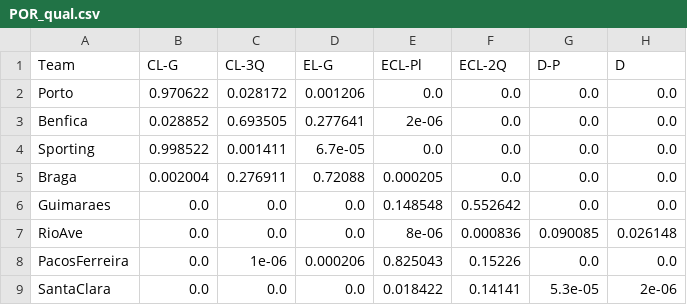
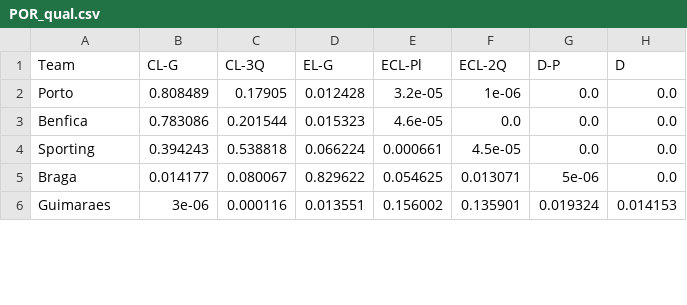
Before and after one commit to Rekicho/SimELO, a CSV file: res/POR_qual.csv, drawn as a sheet; only a part is shown; the diff covers the shown part only.

```diff
--- a/res/POR_qual.csv
+++ b/res/POR_qual.csv
@@ -1,9 +1,6 @@
 Team,CL-G,CL-3Q,EL-G,ECL-Pl,ECL-2Q,D-P,D
-Porto,0.970622,0.028172,0.001206,0.0,0.0,0.0,0.0
-Benfica,0.028852,0.693505,0.277641,2e-06,0.0,0.0,0.0
-Sporting,0.998522,0.001411,6.7e-05,0.0,0.0,0.0,0.0
-Braga,0.002004,0.276911,0.72088,0.000205,0.0,0.0,0.0
-Guimaraes,0.0,0.0,0.0,0.148548,0.552642,0.0,0.0
-RioAve,0.0,0.0,0.0,8e-06,0.000836,0.090085,0.026148
-PacosFerreira,0.0,1e-06,0.000206,0.825043,0.15226,0.0,0.0
-SantaClara,0.0,0.0,0.0,0.018422,0.14141,5.3e-05,2e-06
+Porto,0.808489,0.17905,0.012428,3.2e-05,1e-06,0.0,0.0
+Benfica,0.783086,0.201544,0.015323,4.6e-05,0.0,0.0,0.0
+Sporting,0.394243,0.538818,0.066224,0.000661,4.5e-05,0.0,0.0
+Braga,0.014177,0.080067,0.829622,0.054625,0.013071,5e-06,0.0
+Guimaraes,3e-06,0.000116,0.013551,0.156002,0.135901,0.019324,0.014153
```
Also changed, not shown: 8 added rows, 5 removed rows and 29 edited cells elsewhere in this file, res/POR.csv, 4 other files.
